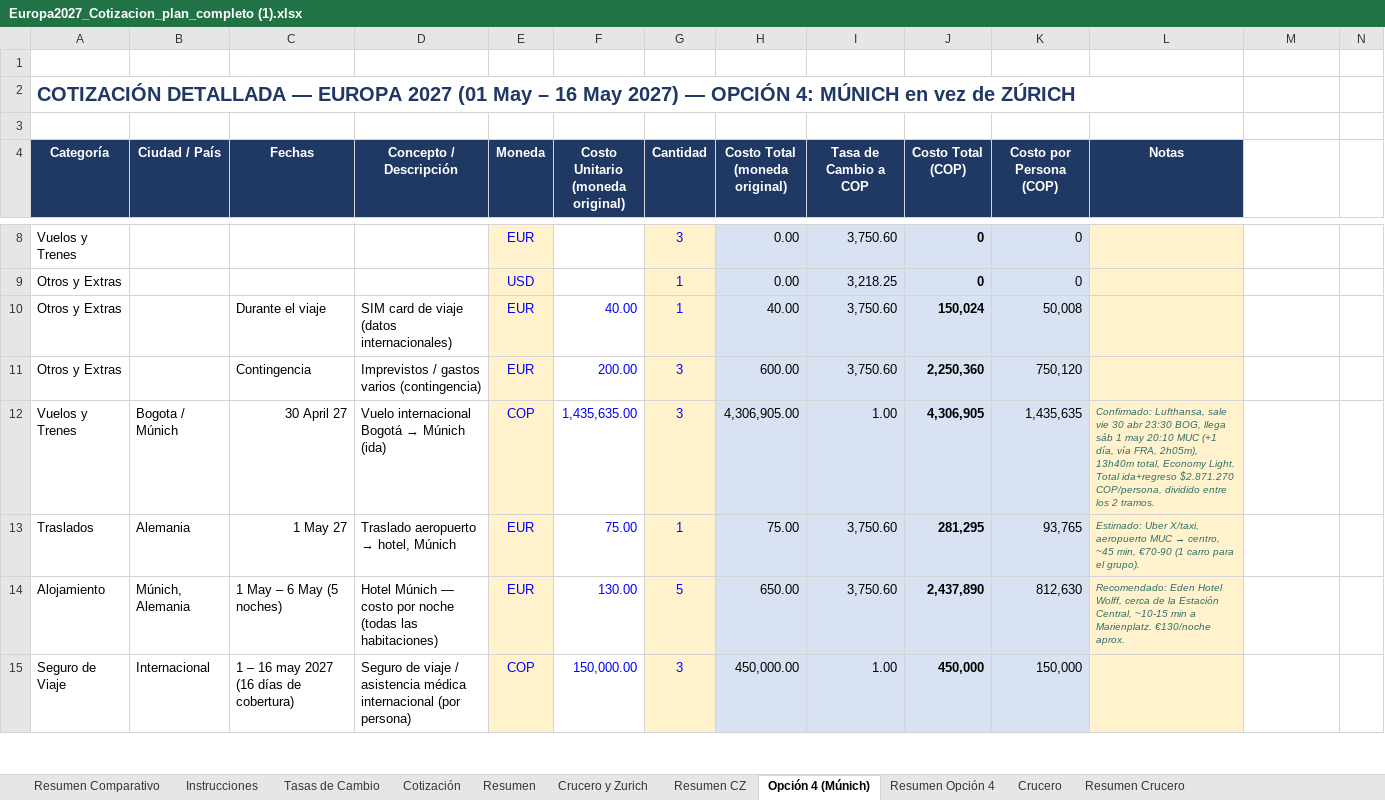
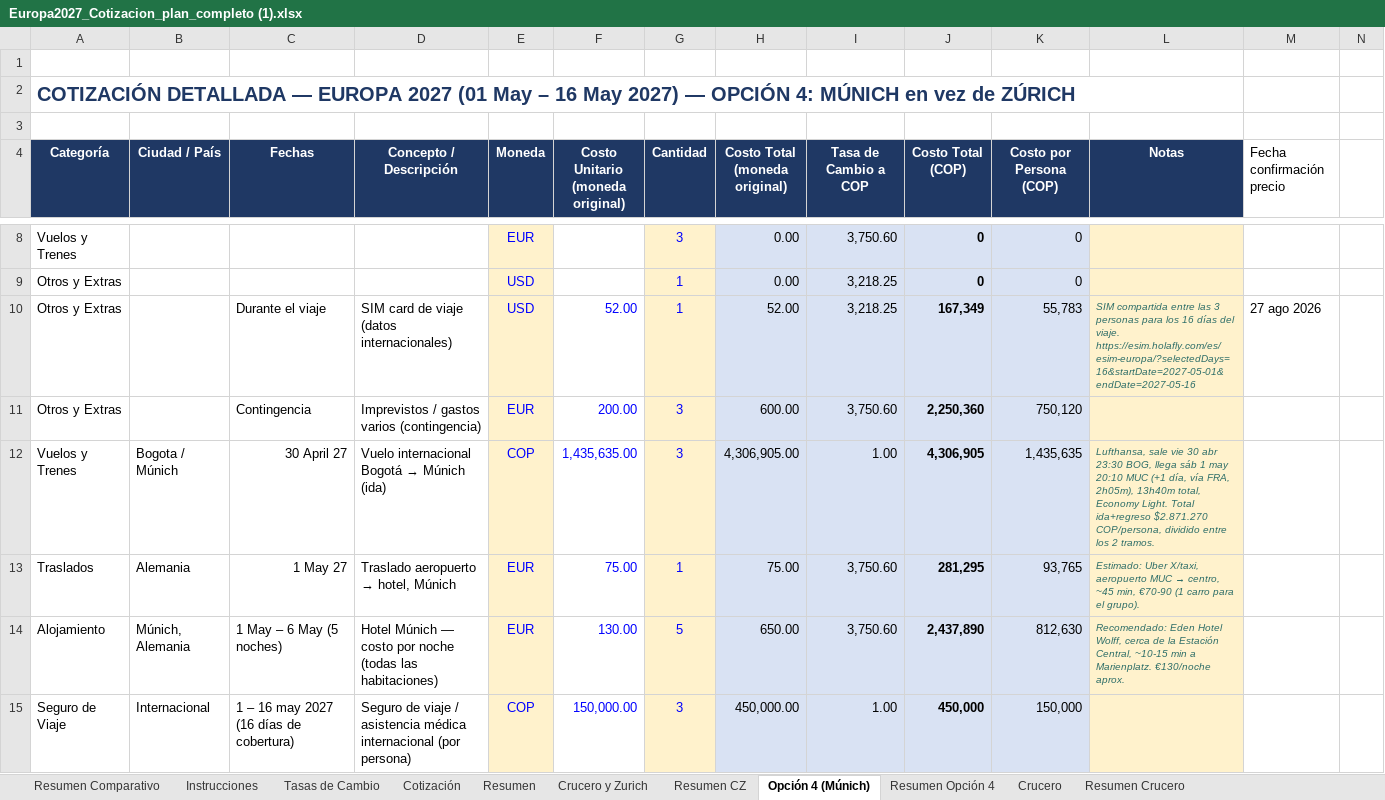
Before and after one commit to monipato/europa-2027, an Excel workbook: Europa2027_Cotizacion_plan_completo (1).xlsx, sheet Opción 4 (Múnich), drawn as a sheet; only a part is shown, gaps mark what is left out; values as stored, in another font and other column widths than the file's, no borders; charts and pictures not drawn; the diff covers the shown part only; the diff names each change by its address in the sheet, - before the commit and + after, or states it on an @@ line.

```diff
--- a/Europa2027_Cotizacion_plan_completo (1).xlsx (sheet Opción 4 (Múnich))
+++ b/Europa2027_Cotizacion_plan_completo (1).xlsx (sheet Opción 4 (Múnich))
-M4: (empty)
+M4: Fecha confirmación precio
-E10 (Moneda): EUR
+E10 (Moneda): USD
-F10 (Costo Unitario (moneda original)): 40.00
+F10 (Costo Unitario (moneda original)): 52.00
-H10 (Costo Total (moneda original)): 40.00
+H10 (Costo Total (moneda original)): 52.00
-I10 (Tasa de Cambio a COP): 3,750.60
+I10 (Tasa de Cambio a COP): 3,218.25
-J10 (Costo Total (COP)): 150,024
+J10 (Costo Total (COP)): 167,349
-K10 (Costo por Persona (COP)): 50,008
+K10 (Costo por Persona (COP)): 55,783
-L10 (Notas): (empty)
+L10 (Notas): SIM compartida entre las 3 personas para los 16 días del viaje. https://esim.holafly.com/es/esim-europa/?selectedDays=16&startDate=2027-05-01&endDate=2027-05-16
-M10 (Fecha confirmación precio): (empty)
+M10 (Fecha confirmación precio): 27 ago 2026
-L12 (Notas): Confirmado: Lufthansa, sale…
+L12 (Notas): Lufthansa, sale…
```
Also changed, not shown: 3 edited cells elsewhere in this sheet, sheet Cotización, sheet Crucero, sheet Crucero y Zurich, 3 other files.
